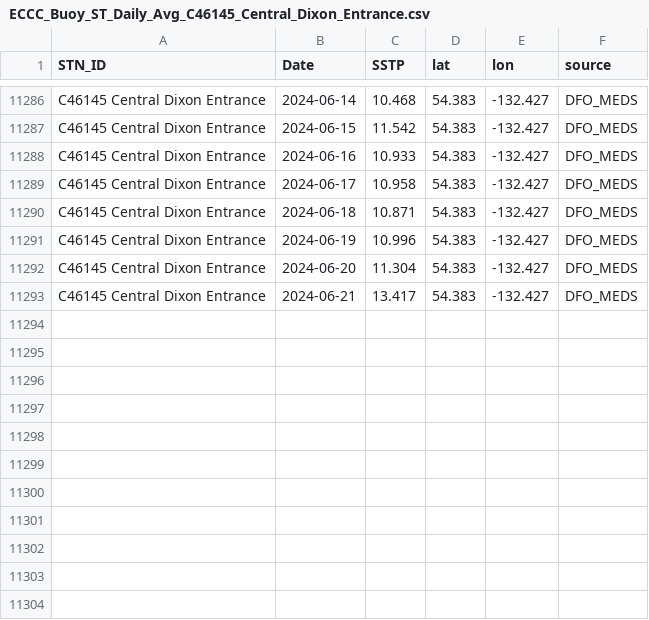
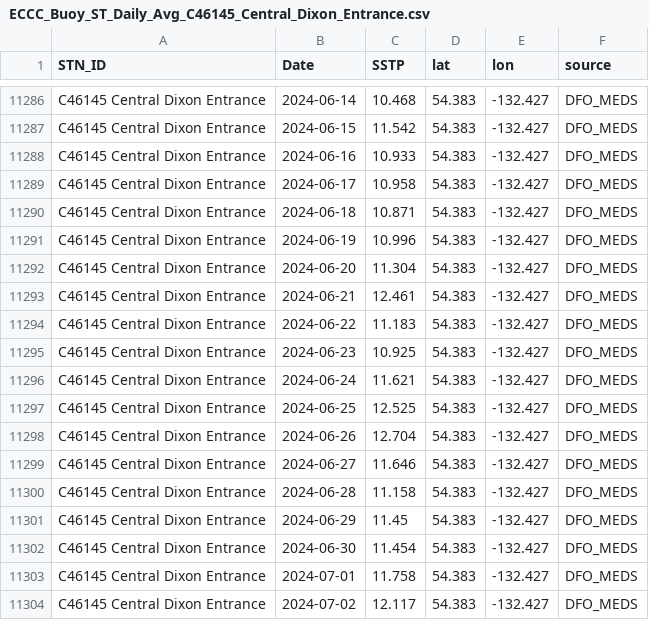
Before and after one commit to IOS-OSD-DPG/Pacific_SST_Monitoring, a CSV file: data/buoy_ST_daily/ECCC_Buoy_ST_Daily_Avg_C46145_Central_Dixon_Entrance.csv, drawn as a sheet; only a part is shown, gaps mark what is left out.

```diff
--- a/data/buoy_ST_daily/ECCC_Buoy_ST_Daily_Avg_C46145_Central_Dixon_Entrance.csv
+++ b/data/buoy_ST_daily/ECCC_Buoy_ST_Daily_Avg_C46145_Central_Dixon_Entrance.csv
@@ -11292,2 +11292,13 @@
 "C46145 Central Dixon Entrance",2024-06-20,11.304,54.383,-132.427,"DFO_MEDS"
-"C46145 Central Dixon Entrance",2024-06-21,13.417,54.383,-132.427,"DFO_MEDS"
+"C46145 Central Dixon Entrance",2024-06-21,12.461,54.383,-132.427,"DFO_MEDS"
+"C46145 Central Dixon Entrance",2024-06-22,11.183,54.383,-132.427,"DFO_MEDS"
+"C46145 Central Dixon Entrance",2024-06-23,10.925,54.383,-132.427,"DFO_MEDS"
+"C46145 Central Dixon Entrance",2024-06-24,11.621,54.383,-132.427,"DFO_MEDS"
+"C46145 Central Dixon Entrance",2024-06-25,12.525,54.383,-132.427,"DFO_MEDS"
+"C46145 Central Dixon Entrance",2024-06-26,12.704,54.383,-132.427,"DFO_MEDS"
+"C46145 Central Dixon Entrance",2024-06-27,11.646,54.383,-132.427,"DFO_MEDS"
+"C46145 Central Dixon Entrance",2024-06-28,11.158,54.383,-132.427,"DFO_MEDS"
+"C46145 Central Dixon Entrance",2024-06-29,11.45,54.383,-132.427,"DFO_MEDS"
+"C46145 Central Dixon Entrance",2024-06-30,11.454,54.383,-132.427,"DFO_MEDS"
+"C46145 Central Dixon Entrance",2024-07-01,11.758,54.383,-132.427,"DFO_MEDS"
+"C46145 Central Dixon Entrance",2024-07-02,12.117,54.383,-132.427,"DFO_MEDS"
```
Also changed, not shown: data/buoy_ST_daily/ECCC_Buoy_ST_Daily_Avg_C46147_S_Moresby.csv, data/buoy_ST_daily/ECCC_Buoy_ST_Daily_Avg_C46181_Nanakwa_Shoal.csv, 30 other files.
